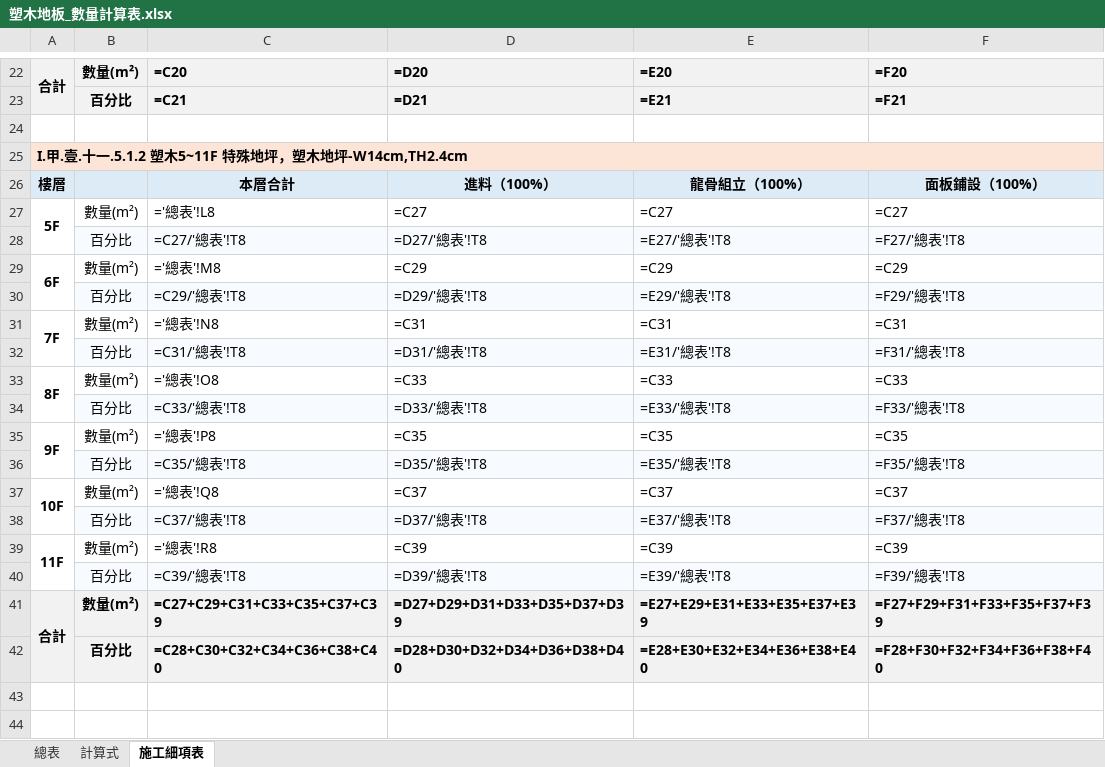
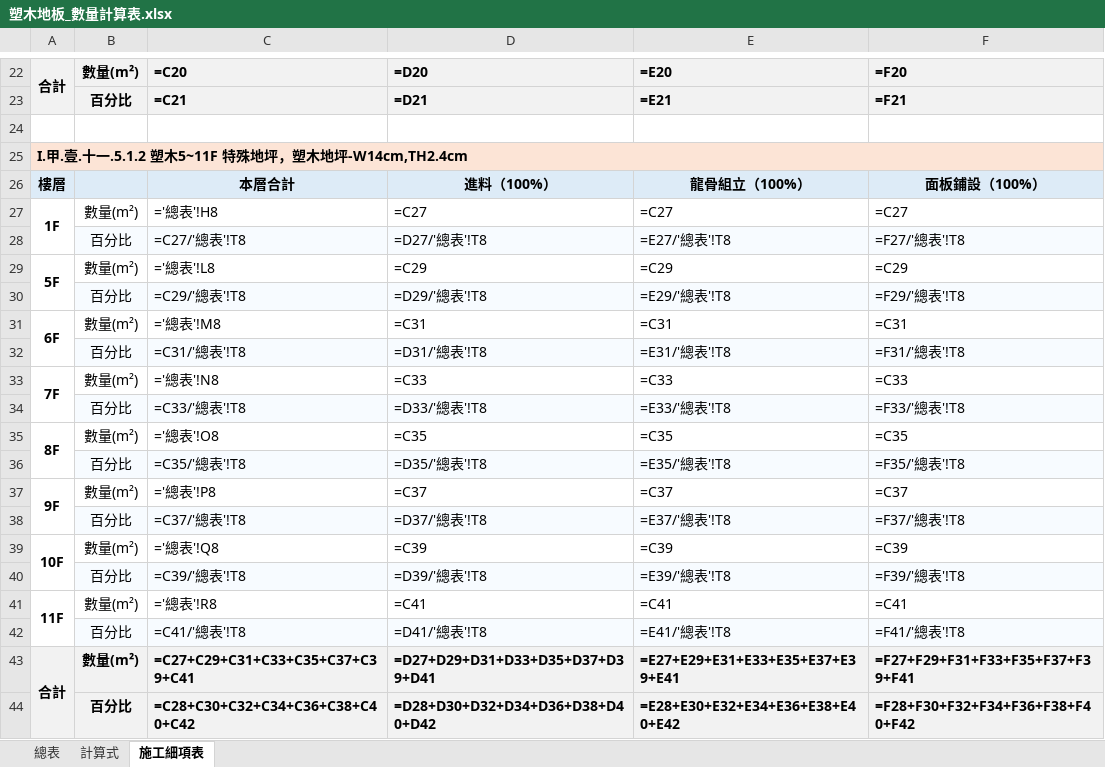
Before and after one commit to ianyuchuang/Cao-Nhuyen-quantity, an Excel workbook: 塑木地板數量/塑木地板_數量計算表.xlsx, sheet 施工細項表, drawn as a sheet; only a part is shown, gaps mark what is left out; values as stored, in another font and other column widths than the file's, no borders; formulas without a stored value are shown as written; addresses are those after the commit; the diff names each change by its address in the sheet, - before the commit and + after, or states it on an @@ line.

```diff
--- a/塑木地板數量/塑木地板_數量計算表.xlsx (sheet 施工細項表)
+++ b/塑木地板數量/塑木地板_數量計算表.xlsx (sheet 施工細項表)
-A27: 5F
+A27: 1F
-C27: ='總表'!L8
+C27: ='總表'!H8
-A29: 6F
+A29: 5F
-C29: ='總表'!M8
+C29: ='總表'!L8
-A31: 7F
+A31: 6F
-C31: ='總表'!N8
+C31: ='總表'!M8
-A33: 8F
+A33: 7F
-C33: ='總表'!O8
+C33: ='總表'!N8
-A35: 9F
+A35: 8F
-C35: ='總表'!P8
+C35: ='總表'!O8
-A37: 10F
+A37: 9F
-C37: ='總表'!Q8
+C37: ='總表'!P8
-A39: 11F
+A39: 10F
-C39: ='總表'!R8
+C39: ='總表'!Q8
+row 41: 11F | 數量(m²) | ='總表'!R8 | =C41 | =C41 | =C41
+row 42:  | 百分比 | =C41/'總表'!T8 | =D41/'總表'!T8 | =E41/'總表'!T8 | =F41/'總表'!T8
-C43: =C27+C29+C31+C33+C35+C37+C39
+C43: =C27+C29+C31+C33+C35+C37+C39+C41
-D43: =D27+D29+D31+D33+D35+D37+D39
+D43: =D27+D29+D31+D33+D35+D37+D39+D41
-E43: =E27+E29+E31+E33+E35+E37+E39
+E43: =E27+E29+E31+E33+E35+E37+E39+E41
-F43: =F27+F29+F31+F33+F35+F37+F39
+F43: =F27+F29+F31+F33+F35+F37+F39+F41
-C44: =C28+C30+C32+C34+C36+C38+C40
+C44: =C28+C30+C32+C34+C36+C38+C40+C42
-D44: =D28+D30+D32+D34+D36+D38+D40
+D44: =D28+D30+D32+D34+D36+D38+D40+D42
-E44: =E28+E30+E32+E34+E36+E38+E40
+E44: =E28+E30+E32+E34+E36+E38+E40+E42
-F44: =F28+F30+F32+F34+F36+F38+F40
+F44: =F28+F30+F32+F34+F36+F38+F40+F42
```
Also changed, not shown: sheet 計算式, sheet 總表, 塑木地板數量/塑木地板_分層數量表.xlsx, 24 other files.
